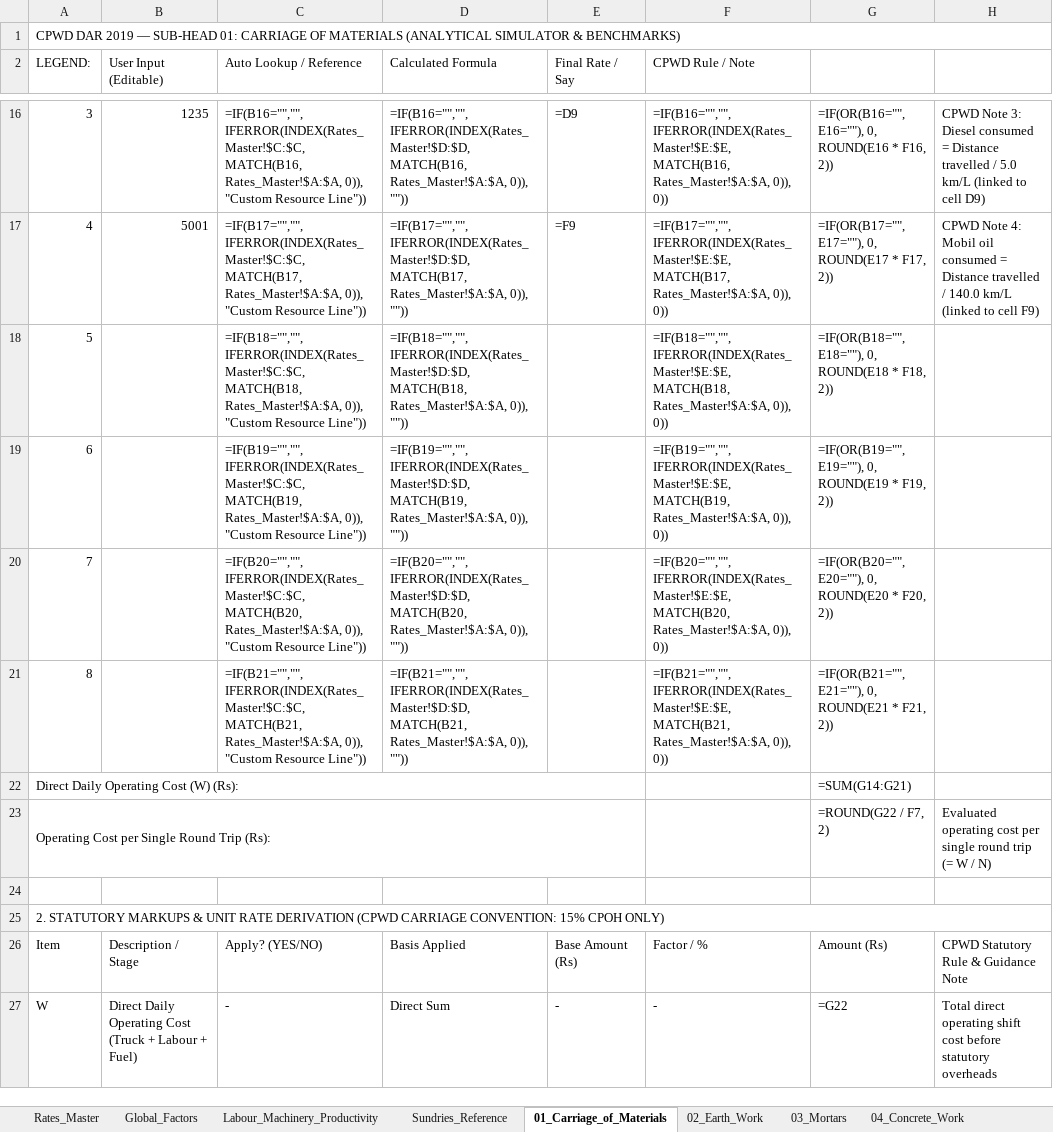
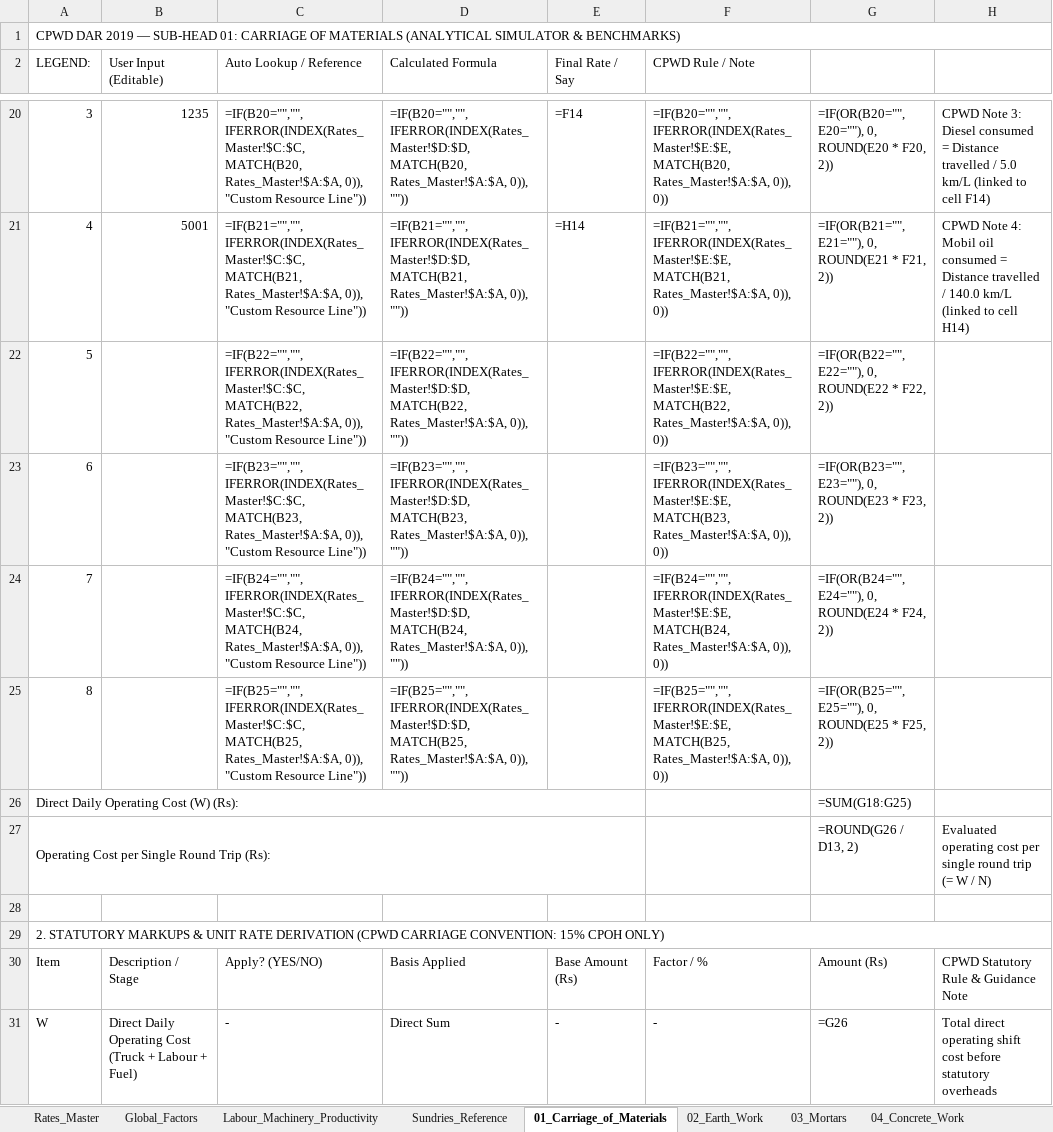
Before and after one commit to NishantAgarwal03/cpwd-dar-2019-excel, an Excel workbook: CPWD_DAR_2019_Custom_Rate_Analysis_Workbook_Vol_1.xlsx, sheet 01_Carriage_of_Materials, drawn as a sheet; only a part is shown, gaps mark what is left out; values as stored, in another font and other column widths than the file's, no cell formats; formulas without a stored value are shown as written; addresses are those after the commit; the diff covers the shown part only; the diff names each change by its address in the sheet, - before the commit and + after, or states it on an @@ line.

Commit message:
feat(carriage): deploy smart material selector, keyword nomenclature builder, dynamic payload lookup, and clean layout reorganization

```diff
--- a/CPWD_DAR_2019_Custom_Rate_Analysis_Workbook_Vol_1.xlsx (sheet 01_Carriage_of_Materials)
+++ b/CPWD_DAR_2019_Custom_Rate_Analysis_Workbook_Vol_1.xlsx (sheet 01_Carriage_of_Materials)
@@ column A (LEGEND:) renumbered between rows 5 and 145 @@
-C20 (Auto Lookup / Reference): =IF(B16="","", IFERROR(INDEX(Rates_Master!$C:$C, MATCH(B16, Rates_Master!$A:$A, 0)),…
+C20 (Auto Lookup / Reference): =IF(B20="","", IFERROR(INDEX(Rates_Master!$C:$C, MATCH(B20, Rates_Master!$A:$A, 0)),…
-D20 (Calculated Formula): =IF(B16="","", IFERROR(INDEX(Rates_Master!$D:$D, MATCH(B16, Rates_Master!$A:$A, 0)),…
+D20 (Calculated Formula): =IF(B20="","", IFERROR(INDEX(Rates_Master!$D:$D, MATCH(B20, Rates_Master!$A:$A, 0)),…
-E20 (Final Rate / Say): =D9
+E20 (Final Rate / Say): =F14
-F20 (CPWD Rule / Note): =IF(B16="","", IFERROR(INDEX(Rates_Master!$E:$E, MATCH(B16, Rates_Master!$A:$A, 0)),…
+F20 (CPWD Rule / Note): =IF(B20="","", IFERROR(INDEX(Rates_Master!$E:$E, MATCH(B20, Rates_Master!$A:$A, 0)),…
-G20: =IF(OR(B16="", E16=""), 0, ROUND(E16 * F16, 2))
+G20: =IF(OR(B20="", E20=""), 0, ROUND(E20 * F20, 2))
-H20: …to cell D9)
+H20: …to cell F14)
-C21 (Auto Lookup / Reference): =IF(B17="","", IFERROR(INDEX(Rates_Master!$C:$C, MATCH(B17, Rates_Master!$A:$A, 0)),…
+C21 (Auto Lookup / Reference): =IF(B21="","", IFERROR(INDEX(Rates_Master!$C:$C, MATCH(B21, Rates_Master!$A:$A, 0)),…
-D21 (Calculated Formula): =IF(B17="","", IFERROR(INDEX(Rates_Master!$D:$D, MATCH(B17, Rates_Master!$A:$A, 0)),…
+D21 (Calculated Formula): =IF(B21="","", IFERROR(INDEX(Rates_Master!$D:$D, MATCH(B21, Rates_Master!$A:$A, 0)),…
-E21 (Final Rate / Say): =F9
+E21 (Final Rate / Say): =H14
-F21 (CPWD Rule / Note): =IF(B17="","", IFERROR(INDEX(Rates_Master!$E:$E, MATCH(B17, Rates_Master!$A:$A, 0)),…
+F21 (CPWD Rule / Note): =IF(B21="","", IFERROR(INDEX(Rates_Master!$E:$E, MATCH(B21, Rates_Master!$A:$A, 0)),…
-G21: =IF(OR(B17="", E17=""), 0, ROUND(E17 * F17, 2))
+G21: =IF(OR(B21="", E21=""), 0, ROUND(E21 * F21, 2))
-H21: …to cell F9)
+H21: …to cell H14)
-C22 (Auto Lookup / Reference): =IF(B18="","", IFERROR(INDEX(Rates_Master!$C:$C, MATCH(B18, Rates_Master!$A:$A, 0)),…
+C22 (Auto Lookup / Reference): =IF(B22="","", IFERROR(INDEX(Rates_Master!$C:$C, MATCH(B22, Rates_Master!$A:$A, 0)),…
-D22 (Calculated Formula): =IF(B18="","", IFERROR(INDEX(Rates_Master!$D:$D, MATCH(B18, Rates_Master!$A:$A, 0)),…
+D22 (Calculated Formula): =IF(B22="","", IFERROR(INDEX(Rates_Master!$D:$D, MATCH(B22, Rates_Master!$A:$A, 0)),…
-F22 (CPWD Rule / Note): =IF(B18="","", IFERROR(INDEX(Rates_Master!$E:$E, MATCH(B18, Rates_Master!$A:$A, 0)),…
+F22 (CPWD Rule / Note): =IF(B22="","", IFERROR(INDEX(Rates_Master!$E:$E, MATCH(B22, Rates_Master!$A:$A, 0)),…
-G22: =IF(OR(B18="", E18=""), 0, ROUND(E18 * F18, 2))
+G22: =IF(OR(B22="", E22=""), 0, ROUND(E22 * F22, 2))
-C23 (Auto Lookup / Reference): =IF(B19="","", IFERROR(INDEX(Rates_Master!$C:$C, MATCH(B19, Rates_Master!$A:$A, 0)),…
+C23 (Auto Lookup / Reference): =IF(B23="","", IFERROR(INDEX(Rates_Master!$C:$C, MATCH(B23, Rates_Master!$A:$A, 0)),…
-D23 (Calculated Formula): =IF(B19="","", IFERROR(INDEX(Rates_Master!$D:$D, MATCH(B19, Rates_Master!$A:$A, 0)),…
+D23 (Calculated Formula): =IF(B23="","", IFERROR(INDEX(Rates_Master!$D:$D, MATCH(B23, Rates_Master!$A:$A, 0)),…
-F23 (CPWD Rule / Note): =IF(B19="","", IFERROR(INDEX(Rates_Master!$E:$E, MATCH(B19, Rates_Master!$A:$A, 0)),…
+F23 (CPWD Rule / Note): =IF(B23="","", IFERROR(INDEX(Rates_Master!$E:$E, MATCH(B23, Rates_Master!$A:$A, 0)),…
-G23: =IF(OR(B19="", E19=""), 0, ROUND(E19 * F19, 2))
+G23: =IF(OR(B23="", E23=""), 0, ROUND(E23 * F23, 2))
-C24 (Auto Lookup / Reference): =IF(B20="","", IFERROR(INDEX(Rates_Master!$C:$C, MATCH(B20, Rates_Master!$A:$A, 0)),…
+C24 (Auto Lookup / Reference): =IF(B24="","", IFERROR(INDEX(Rates_Master!$C:$C, MATCH(B24, Rates_Master!$A:$A, 0)),…
-D24 (Calculated Formula): =IF(B20="","", IFERROR(INDEX(Rates_Master!$D:$D, MATCH(B20, Rates_Master!$A:$A, 0)),…
+D24 (Calculated Formula): =IF(B24="","", IFERROR(INDEX(Rates_Master!$D:$D, MATCH(B24, Rates_Master!$A:$A, 0)),…
-F24 (CPWD Rule / Note): =IF(B20="","", IFERROR(INDEX(Rates_Master!$E:$E, MATCH(B20, Rates_Master!$A:$A, 0)),…
+F24 (CPWD Rule / Note): =IF(B24="","", IFERROR(INDEX(Rates_Master!$E:$E, MATCH(B24, Rates_Master!$A:$A, 0)),…
-G24: =IF(OR(B20="", E20=""), 0, ROUND(E20 * F20, 2))
+G24: =IF(OR(B24="", E24=""), 0, ROUND(E24 * F24, 2))
-C25 (Auto Lookup / Reference): =IF(B21="","", IFERROR(INDEX(Rates_Master!$C:$C, MATCH(B21, Rates_Master!$A:$A, 0)),…
+C25 (Auto Lookup / Reference): =IF(B25="","", IFERROR(INDEX(Rates_Master!$C:$C, MATCH(B25, Rates_Master!$A:$A, 0)),…
-D25 (Calculated Formula): =IF(B21="","", IFERROR(INDEX(Rates_Master!$D:$D, MATCH(B21, Rates_Master!$A:$A, 0)),…
+D25 (Calculated Formula): =IF(B25="","", IFERROR(INDEX(Rates_Master!$D:$D, MATCH(B25, Rates_Master!$A:$A, 0)),…
-F25 (CPWD Rule / Note): =IF(B21="","", IFERROR(INDEX(Rates_Master!$E:$E, MATCH(B21, Rates_Master!$A:$A, 0)),…
+F25 (CPWD Rule / Note): =IF(B25="","", IFERROR(INDEX(Rates_Master!$E:$E, MATCH(B25, Rates_Master!$A:$A, 0)),…
-G25: =IF(OR(B21="", E21=""), 0, ROUND(E21 * F21, 2))
+G25: =IF(OR(B25="", E25=""), 0, ROUND(E25 * F25, 2))
-G26: =SUM(G14:G21)
+G26: =SUM(G18:G25)
-G27: =ROUND(G22 / F7, 2)
+G27: =ROUND(G26 / D13, 2)
-G31: =G22
+G31: =G26
```
Also changed, not shown: 12 added rows, 7 removed rows, 3 moved rows, 68 edited cells and merged cells elsewhere in this sheet, cell formats, 4 other files.
